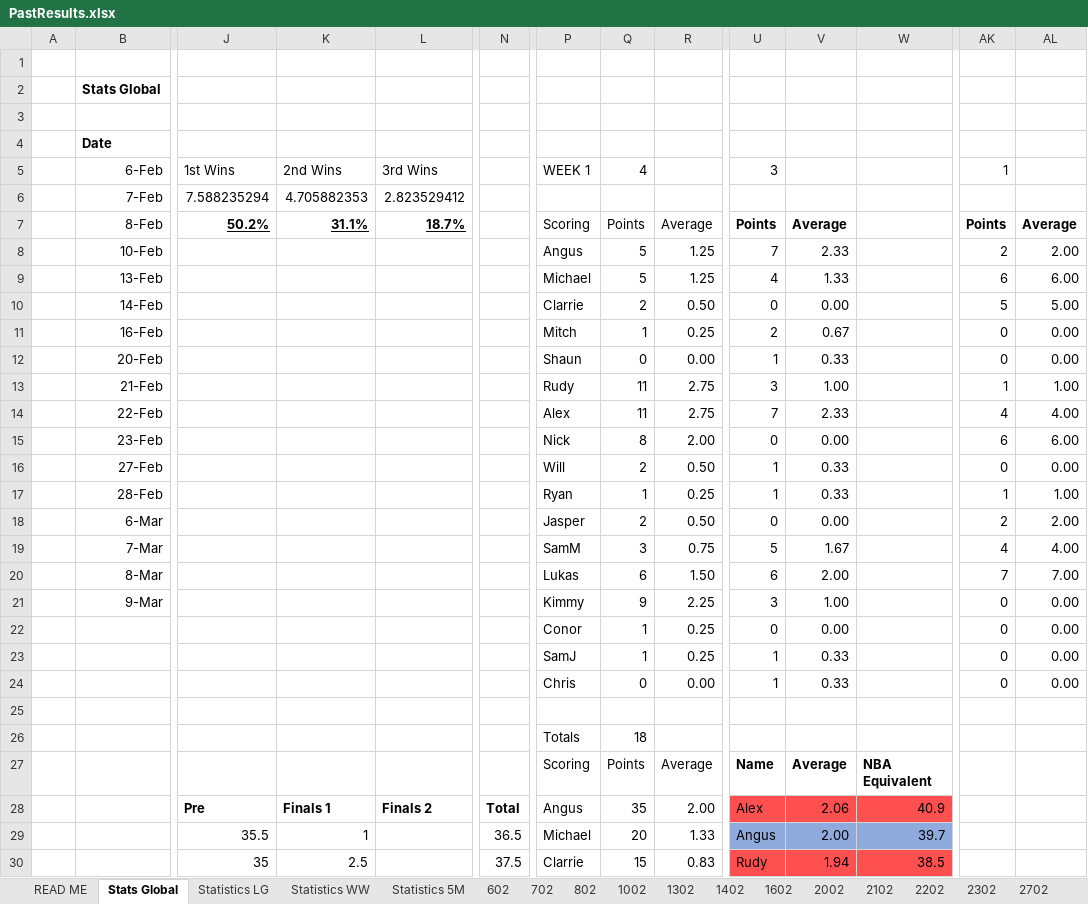
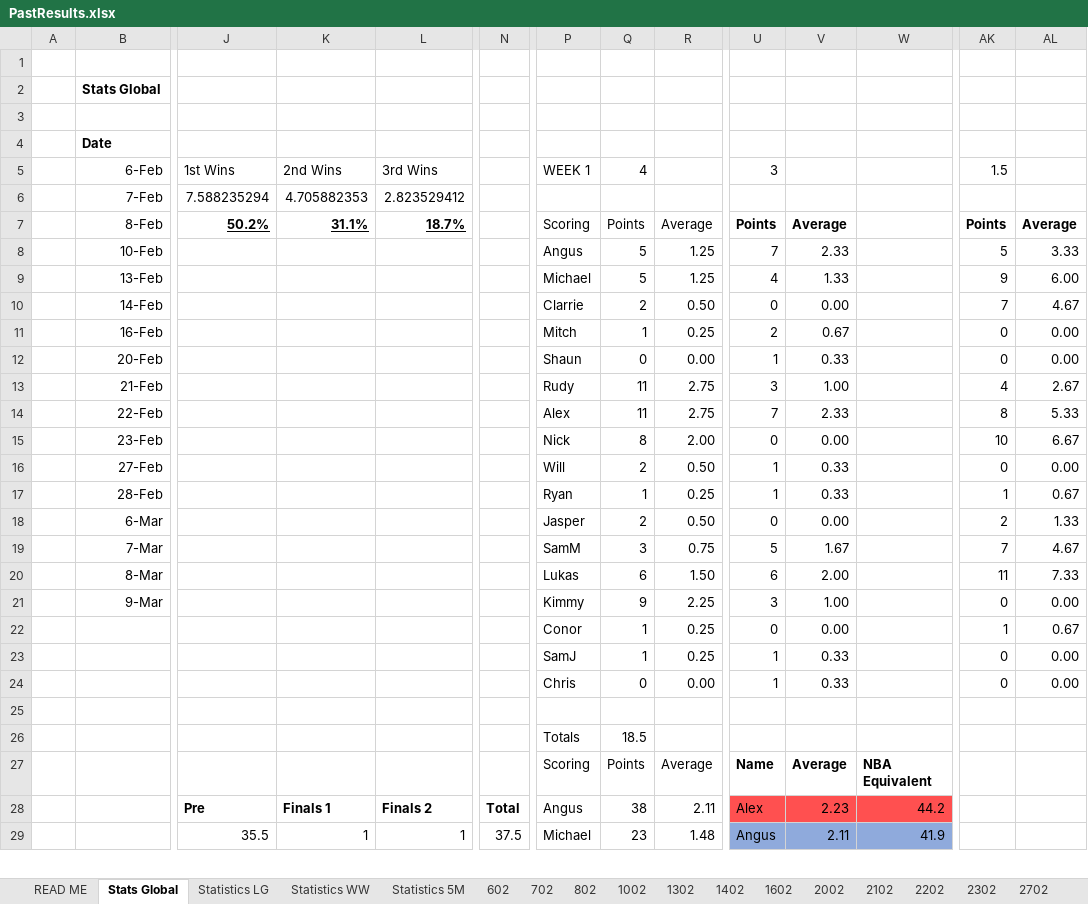
Before and after one commit to DETERMINATOR20/basketballrepo, an Excel workbook: PastResults.xlsx, sheet Stats Global, drawn as a sheet; only a part is shown, gaps mark what is left out; values as stored, in another font and other column widths than the file's, no borders; charts and pictures and table styles not drawn; removed rows and columns are numbered as before the commit, all else as after; rows hold the shown columns only; the diff covers the shown part only; the diff names each change by its address in the sheet, - before the commit and + after, or states it on an @@ line.

```diff
--- a/PastResults.xlsx (sheet Stats Global)
+++ b/PastResults.xlsx (sheet Stats Global)
-AK5: 1
+AK5: 1.5
-AK8: 2
+AK8: 5
-AL8: 2.00
+AL8: 3.33
-AK9: 6
+AK9: 9
-AK10: 5
+AK10: 7
-AL10: 5.00
+AL10: 4.67
-AK13: 1
+AK13: 4
-AL13: 1.00
+AL13: 2.67
-AK14: 4
+AK14: 8
-AL14: 4.00
+AL14: 5.33
-AK15: 6
+AK15: 10
-AL15: 6.00
+AL15: 6.67
-AL17: 1.00
+AL17: 0.67
-AL18: 2.00
+AL18: 1.33
-AK19: 4
+AK19: 7
-AL19: 4.00
+AL19: 4.67
-AK20: 7
+AK20: 11
-AL20: 7.00
+AL20: 7.33
-AK22: 0
+AK22: 1
-AL22: 0.00
+AL22: 0.67
-Q26: 18
+Q26: 18.5
-Q28: 35
+Q28: 38
-R28: 2.00
+R28: 2.11
-V28: 2.06
+V28: 2.23
-W28: 40.9
+W28: 44.2
-L29: (empty)
+L29: 1
-N29: 36.5
+N29: 37.5
-Q29: 20
+Q29: 23
-R29: 1.33
+R29: 1.48
-V29: 2.00
+V29: 2.11
-W29: 39.7
+W29: 41.9
-row 30:  |  | 35 | 2.5 |  | 37.5 | Clarrie | 15 | 0.83 | Rudy | 1.94 | 38.5
```
Also changed, not shown: 7 added rows, 6 removed rows, 26 edited cells and cell formats elsewhere in this sheet, other sheet tabs, formulas that keep their value, 5 other files.
